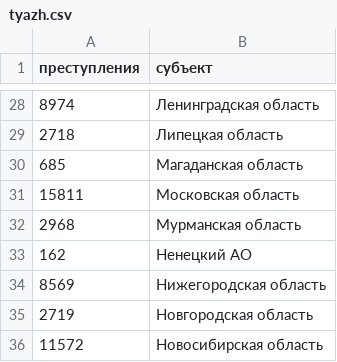
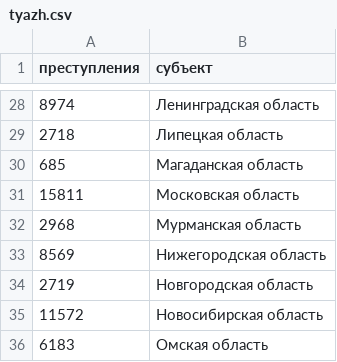
Before and after one commit to vl-git/opend, a CSV file: tyazh.csv, drawn as a sheet; only a part is shown, gaps mark what is left out; the shorter side is filled out with more unchanged rows; the diff names each change by its address in the sheet, - before the commit and + after, or states it on an @@ line.

```diff
--- a/tyazh.csv
+++ b/tyazh.csv
-row 33: 162 | Ненецкий АО
```
Also changed, not shown: low_tyazh.csv, os_tyazh.csv, 6 other files.
